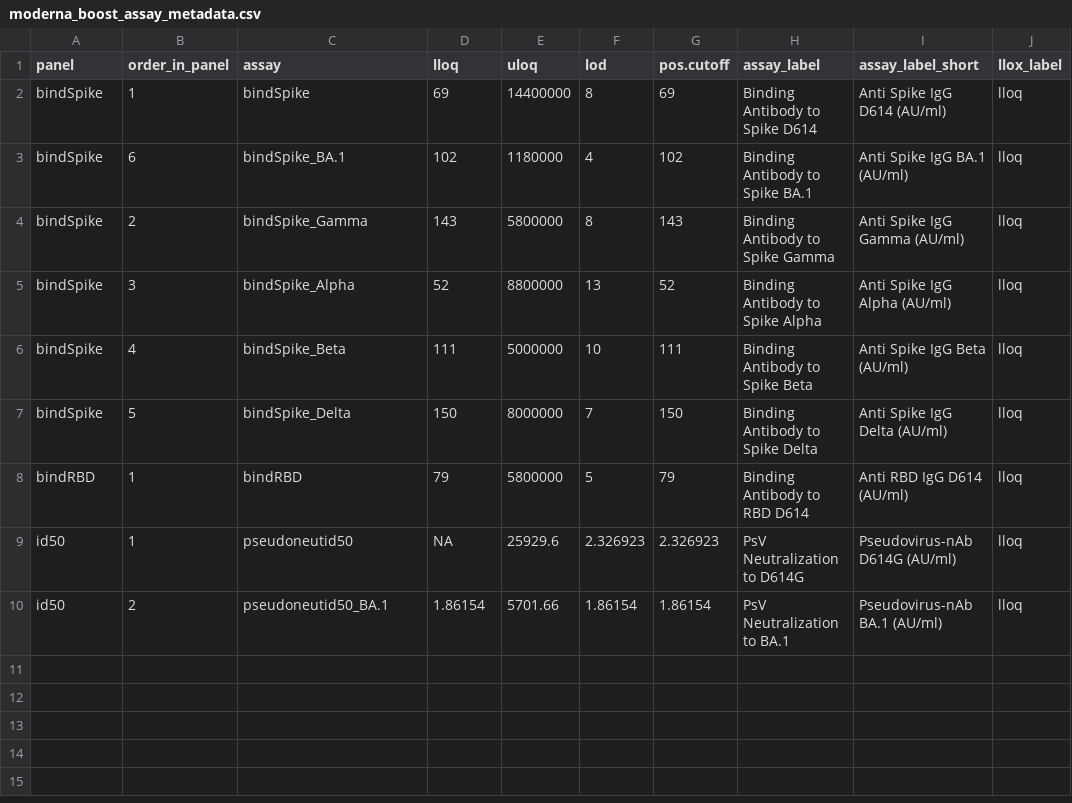
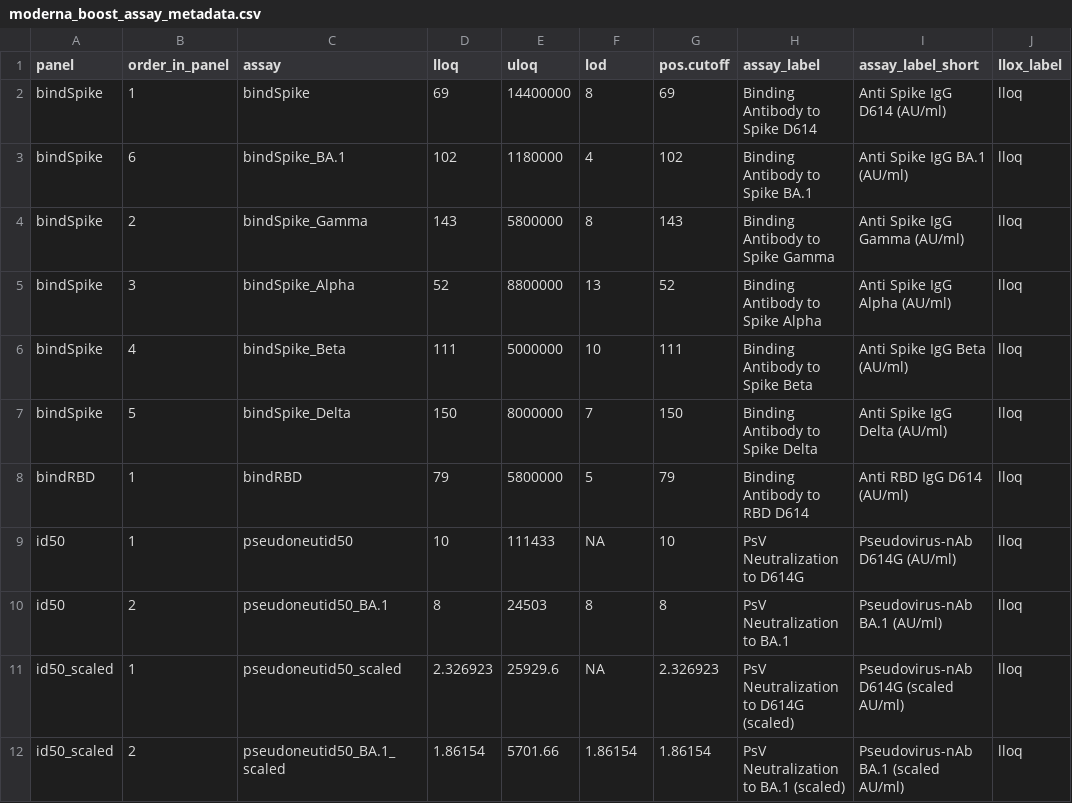
Before and after one commit to youyifong/correlates_reporting3, a CSV file: assay_metadata/moderna_boost_assay_metadata.csv, drawn as a sheet.

Commit message:
Update moderna_boost_assay_metadata.csv
Adding unscaled nAb values

```diff
--- a/assay_metadata/moderna_boost_assay_metadata.csv
+++ b/assay_metadata/moderna_boost_assay_metadata.csv
@@ -8,3 +8,5 @@ bindSpike,5,bindSpike_Delta,150,8000000,7,150,Binding Antibody to Spike Delta,An
 bindRBD,1,bindRBD,79,5800000,5,79,Binding Antibody to RBD D614,Anti RBD IgG D614 (AU/ml),lloq
-id50,1,pseudoneutid50,NA,25929.6,2.326923,2.326923,PsV Neutralization to D614G,Pseudovirus-nAb D614G (AU/ml),lloq
-id50,2,pseudoneutid50_BA.1,1.86154,5701.66,1.86154,1.86154,PsV Neutralization to BA.1,Pseudovirus-nAb BA.1 (AU/ml),lloq
+id50,1,pseudoneutid50,10,111433,NA,10,PsV Neutralization to D614G,Pseudovirus-nAb D614G (AU/ml),lloq
+id50,2,pseudoneutid50_BA.1,8,24503,8,8,PsV Neutralization to BA.1,Pseudovirus-nAb BA.1 (AU/ml),lloq
+id50_scaled,1,pseudoneutid50_scaled,2.326923,25929.6,NA,2.326923,PsV Neutralization to D614G (scaled),Pseudovirus-nAb D614G (scaled AU/ml),lloq
+id50_scaled,2,pseudoneutid50_BA.1_scaled,1.86154,5701.66,1.86154,1.86154,PsV Neutralization to BA.1 (scaled),Pseudovirus-nAb BA.1 (scaled AU/ml),lloq
```
